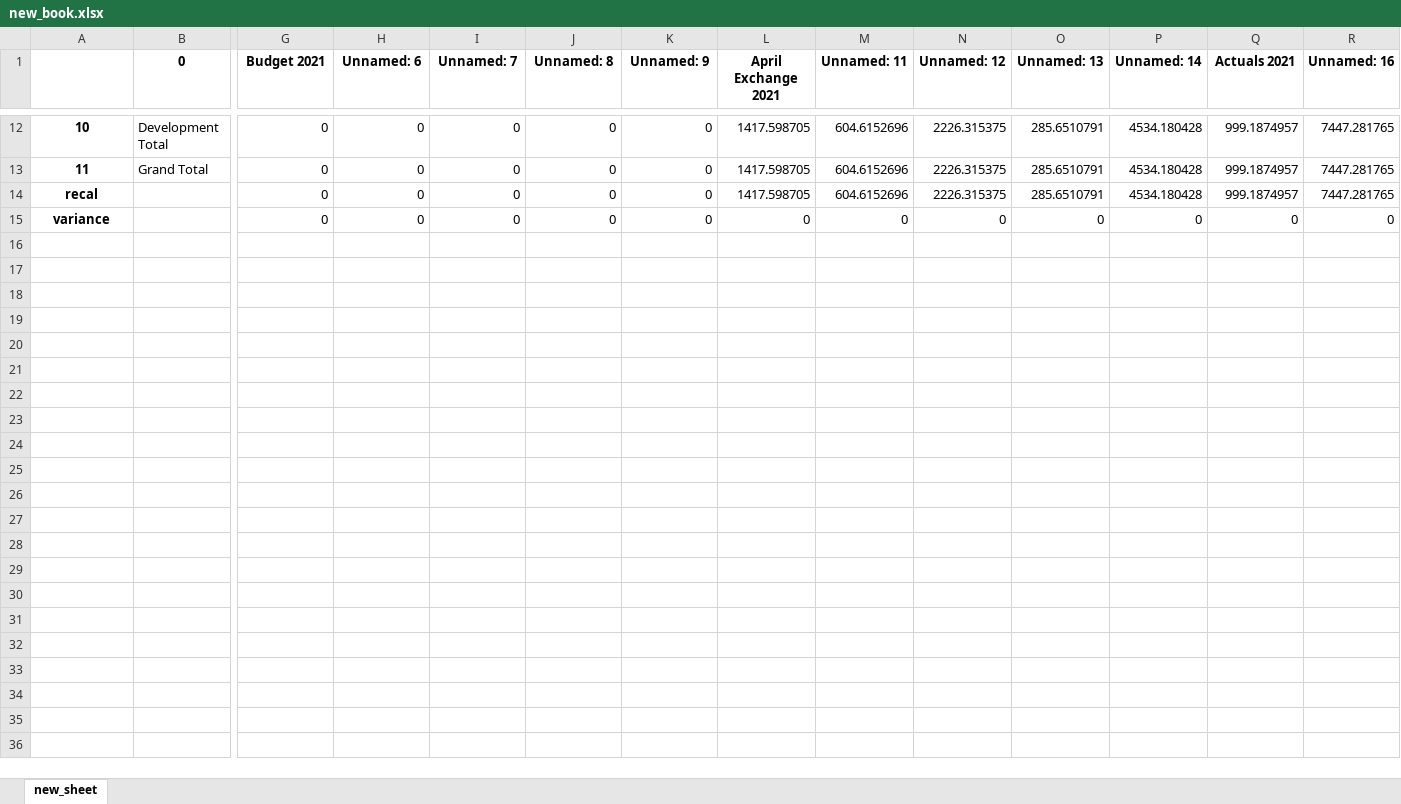
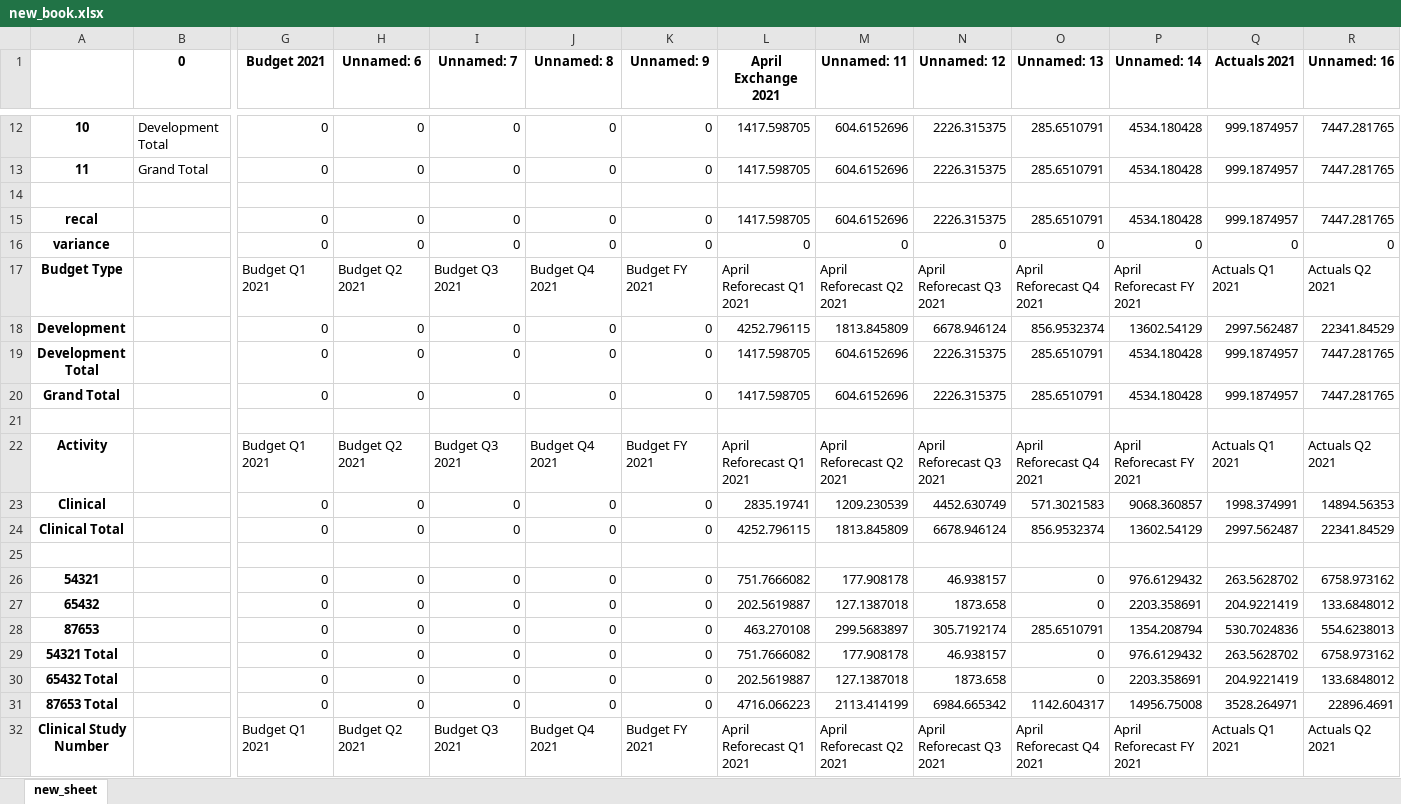
Before and after one commit to KbearW/Sept-21-Project, an Excel workbook: new_book.xlsx, sheet new_sheet, drawn as a sheet; only a part is shown, gaps mark what is left out; values as stored, in another font and other column widths than the file's, no borders; rows hold the shown columns only; the diff covers the shown part only; the diff names each change by its address in the sheet, - before the commit and + after, or states it on an @@ line.

```diff
--- a/new_book.xlsx (sheet new_sheet)
+++ b/new_book.xlsx (sheet new_sheet)
+row 14: (empty)
+row 17: Budget Type |  | Budget Q1 2021 | Budget Q2 2021 | Budget Q3 2021 | Budget Q4 2021 | Budget FY 2021 | April Reforecast Q1 2021 | April Reforecast Q2 2021 | April Reforecast Q3 2021 | April Reforecast Q4 2021 | April Reforecast FY 2021 | Actuals Q1 2021 | Actuals Q2 2021
+row 18: Development |  | 0 | 0 | 0 | 0 | 0 | 4252.796115 | 1813.845809 | 6678.946124 | 856.9532374 | 13602.54129 | 2997.562487 | 22341.84529
+row 19: Development Total |  | 0 | 0 | 0 | 0 | 0 | 1417.598705 | 604.6152696 | 2226.315375 | 285.6510791 | 4534.180428 | 999.1874957 | 7447.281765
+row 20: Grand Total |  | 0 | 0 | 0 | 0 | 0 | 1417.598705 | 604.6152696 | 2226.315375 | 285.6510791 | 4534.180428 | 999.1874957 | 7447.281765
+row 21: (empty)
+row 22: Activity |  | Budget Q1 2021 | Budget Q2 2021 | Budget Q3 2021 | Budget Q4 2021 | Budget FY 2021 | April Reforecast Q1 2021 | April Reforecast Q2 2021 | April Reforecast Q3 2021 | April Reforecast Q4 2021 | April Reforecast FY 2021 | Actuals Q1 2021 | Actuals Q2 2021
+row 23: Clinical |  | 0 | 0 | 0 | 0 | 0 | 2835.19741 | 1209.230539 | 4452.630749 | 571.3021583 | 9068.360857 | 1998.374991 | 14894.56353
+row 24: Clinical Total |  | 0 | 0 | 0 | 0 | 0 | 4252.796115 | 1813.845809 | 6678.946124 | 856.9532374 | 13602.54129 | 2997.562487 | 22341.84529
+row 25: (empty)
+row 26: 54321 |  | 0 | 0 | 0 | 0 | 0 | 751.7666082 | 177.908178 | 46.938157 | 0 | 976.6129432 | 263.5628702 | 6758.973162
+row 27: 65432 |  | 0 | 0 | 0 | 0 | 0 | 202.5619887 | 127.1387018 | 1873.658 | 0 | 2203.358691 | 204.9221419 | 133.6848012
+row 28: 87653 |  | 0 | 0 | 0 | 0 | 0 | 463.270108 | 299.5683897 | 305.7192174 | 285.6510791 | 1354.208794 | 530.7024836 | 554.6238013
+row 29: 54321 Total |  | 0 | 0 | 0 | 0 | 0 | 751.7666082 | 177.908178 | 46.938157 | 0 | 976.6129432 | 263.5628702 | 6758.973162
+row 30: 65432 Total |  | 0 | 0 | 0 | 0 | 0 | 202.5619887 | 127.1387018 | 1873.658 | 0 | 2203.358691 | 204.9221419 | 133.6848012
+row 31: 87653 Total |  | 0 | 0 | 0 | 0 | 0 | 4716.066223 | 2113.414199 | 6984.665342 | 1142.604317 | 14956.75008 | 3528.264971 | 22896.4691
+row 32: Clinical Study Number |  | Budget Q1 2021 | Budget Q2 2021 | Budget Q3 2021 | Budget Q4 2021 | Budget FY 2021 | April Reforecast Q1 2021 | April Reforecast Q2 2021 | April Reforecast Q3 2021 | April Reforecast Q4 2021 | April Reforecast FY 2021 | Actuals Q1 2021 | Actuals Q2 2021
```
Also changed, not shown: 9 added rows elsewhere in this sheet, 1 other file.
